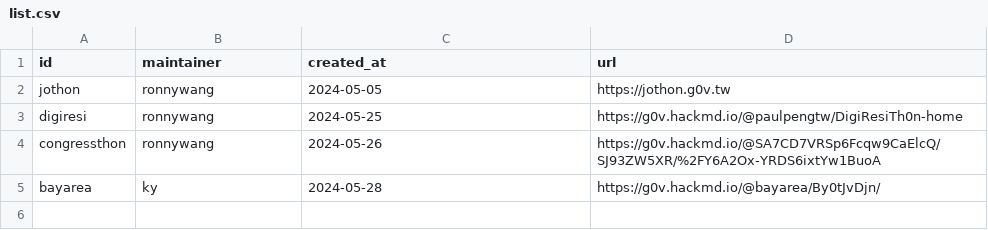
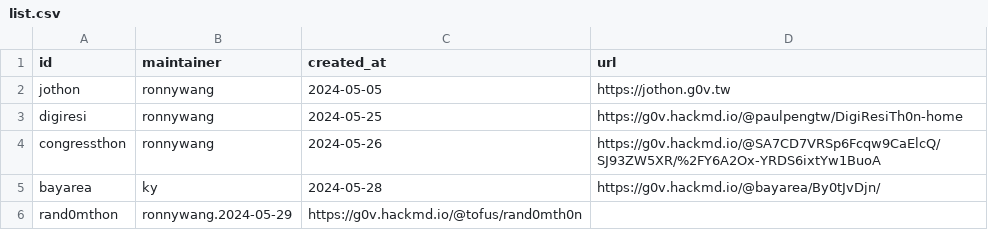
Before and after one commit to g0v/s.g0v.tw, a CSV file: list.csv, drawn as a sheet; the diff names each change by its address in the sheet, - before the commit and + after, or states it on an @@ line.

Commit message:
add rand0mthon

```diff
--- a/list.csv
+++ b/list.csv
+row 6: rand0mthon | ronnywang.2024-05-29 | https://g0v.hackmd.io/@tofus/rand0mth0n
```
